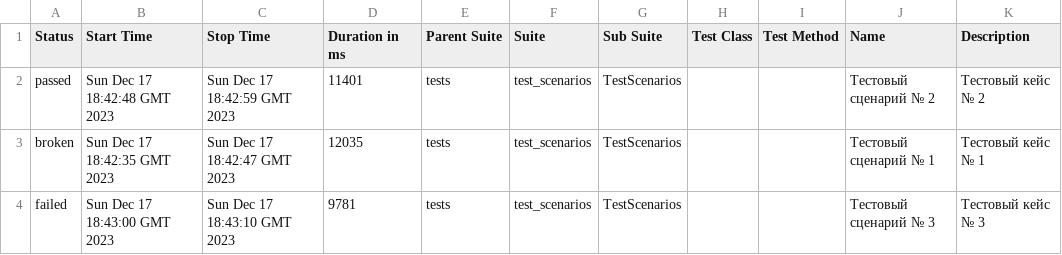
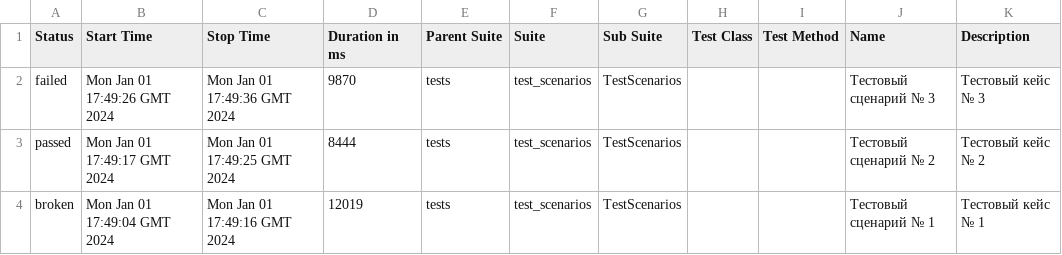
Before and after one commit to serkuksov/selenium-tests, a CSV file: data/suites.csv, drawn as a sheet.

Commit message:
Deploying to gh-pages from @ serkuksov/selenium-tests@d8ad16cce82eb6d53d567cb9b8bfcb4c2080248f 🚀

```diff
--- a/data/suites.csv
+++ b/data/suites.csv
@@ -1,4 +1,4 @@
 "Status","Start Time","Stop Time","Duration in ms","Parent Suite","Suite","Sub Suite","Test Class","Test Method","Name","Description"
-"passed","Sun Dec 17 18:42:48 GMT 2023","Sun Dec 17 18:42:59 GMT 2023","11401","tests","test_scenarios","TestScenarios","","","Тестовый сценарий № 2","Тестовый кейс № 2"
-"broken","Sun Dec 17 18:42:35 GMT 2023","Sun Dec 17 18:42:47 GMT 2023","12035","tests","test_scenarios","TestScenarios","","","Тестовый сценарий № 1","Тестовый кейс № 1"
-"failed","Sun Dec 17 18:43:00 GMT 2023","Sun Dec 17 18:43:10 GMT 2023","9781","tests","test_scenarios","TestScenarios","","","Тестовый сценарий № 3","Тестовый кейс № 3"
+"failed","Mon Jan 01 17:49:26 GMT 2024","Mon Jan 01 17:49:36 GMT 2024","9870","tests","test_scenarios","TestScenarios","","","Тестовый сценарий № 3","Тестовый кейс № 3"
+"passed","Mon Jan 01 17:49:17 GMT 2024","Mon Jan 01 17:49:25 GMT 2024","8444","tests","test_scenarios","TestScenarios","","","Тестовый сценарий № 2","Тестовый кейс № 2"
+"broken","Mon Jan 01 17:49:04 GMT 2024","Mon Jan 01 17:49:16 GMT 2024","12019","tests","test_scenarios","TestScenarios","","","Тестовый сценарий № 1","Тестовый кейс № 1"
```
Also changed, not shown: 19 other files.
